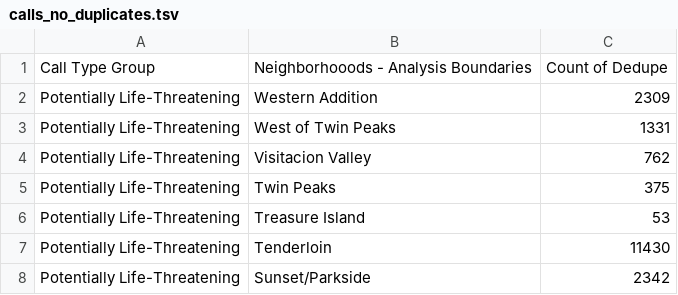
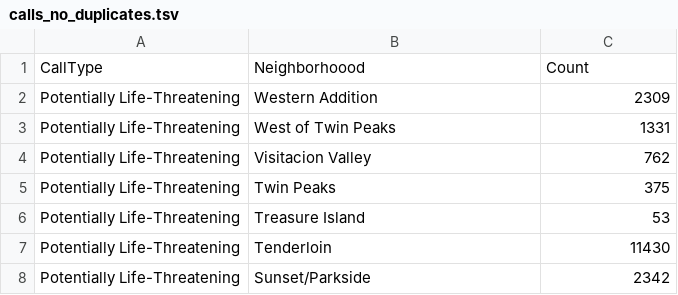
Before and after one commit to usf-cs360-spring2020/midterm-persimmon, a TSV file: calls_no_duplicates.tsv, drawn as a sheet; only a part is shown.

Commit message:
Formatting

```diff
--- a/calls_no_duplicates.tsv
+++ b/calls_no_duplicates.tsv
@@ -1,2 +1,2 @@
-Call Type Group	Neighborhooods - Analysis Boundaries	Count of Dedupe
+CallType	Neighborhoood	Count
 Potentially Life-Threatening	Western Addition	2309
```
